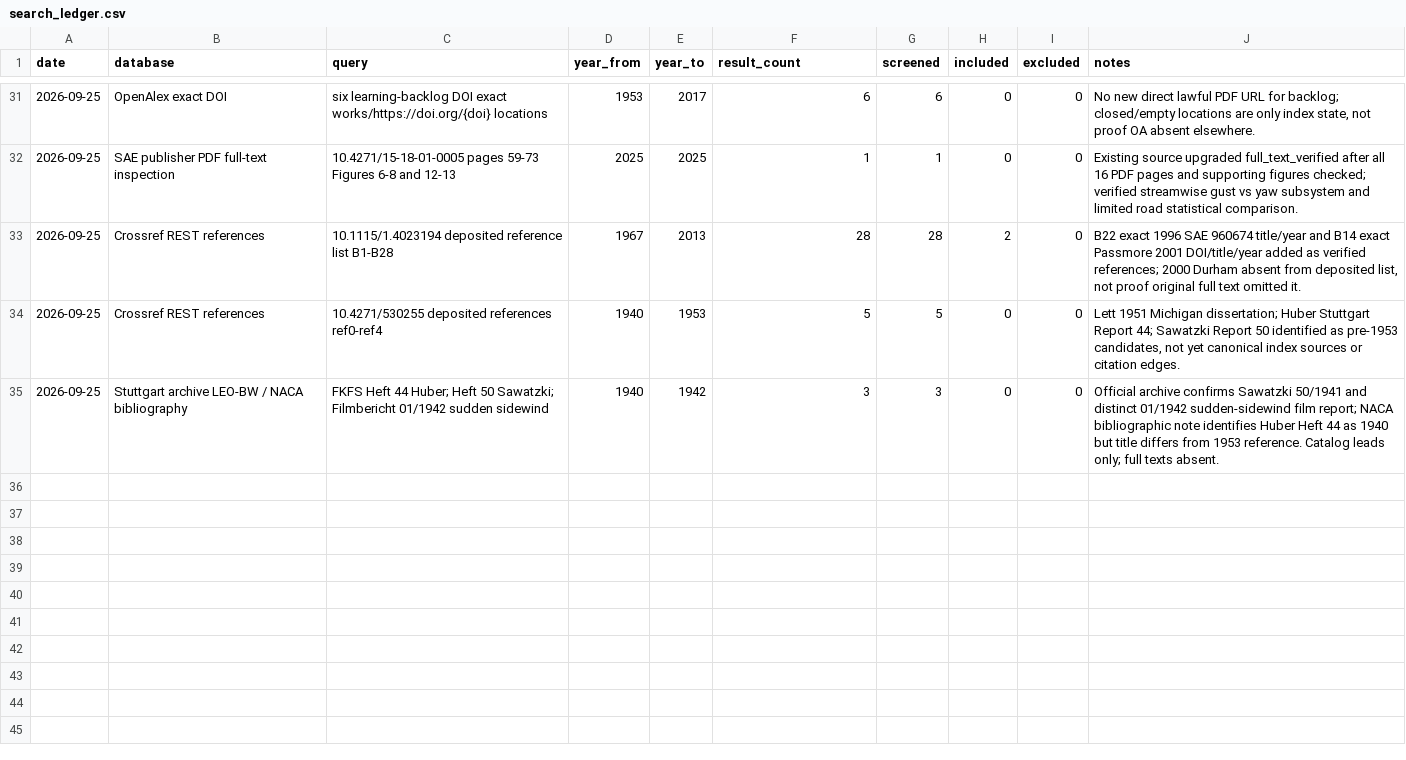
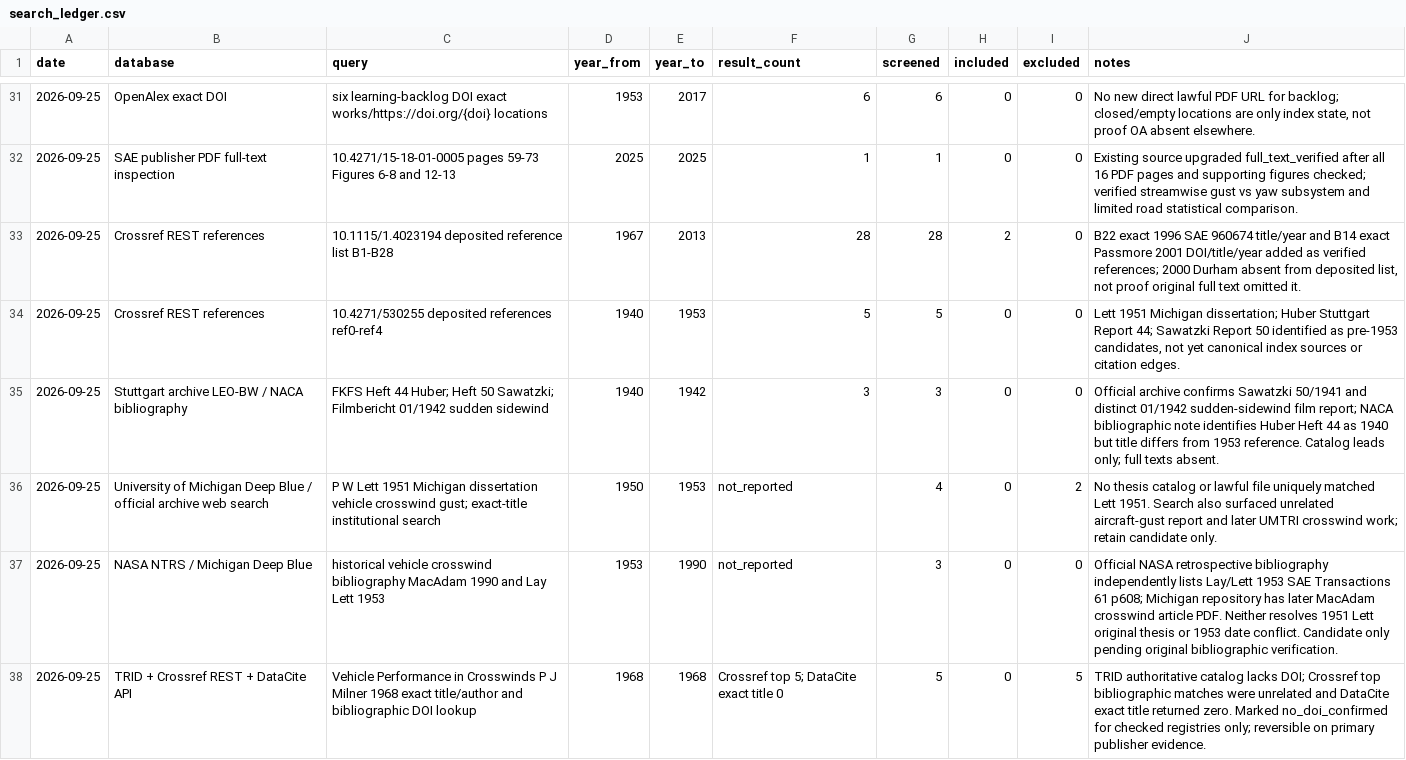
Before and after one commit to mao19990908/Crosswind, a CSV file: search/search_ledger.csv, drawn as a sheet; only a part is shown, gaps mark what is left out.

Commit message:
Migrate Crosswind bibliography, dedup audit, and manual retrieval queue

```diff
--- a/search/search_ledger.csv
+++ b/search/search_ledger.csv
@@ -35 +35,4 @@
 "2026-09-25","Stuttgart archive LEO-BW / NACA bibliography","FKFS Heft 44 Huber; Heft 50 Sawatzki; Filmbericht 01/1942 sudden sidewind","1940","1942","3","3","0","0","Official archive confirms Sawatzki 50/1941 and distinct 01/1942 sudden-sidewind film report; NACA bibliographic note identifies Huber Heft 44 as 1940 but title differs from 1953 reference. Catalog leads only; full texts absent."
+"2026-09-25","University of Michigan Deep Blue / official archive web search","P W Lett 1951 Michigan dissertation vehicle crosswind gust; exact-title institutional search","1950","1953","not_reported","4","0","2","No thesis catalog or lawful file uniquely matched Lett 1951. Search also surfaced unrelated aircraft-gust report and later UMTRI crosswind work; retain candidate only."
+"2026-09-25","NASA NTRS / Michigan Deep Blue","historical vehicle crosswind bibliography MacAdam 1990 and Lay Lett 1953","1953","1990","not_reported","3","0","0","Official NASA retrospective bibliography independently lists Lay/Lett 1953 SAE Transactions 61 p608; Michigan repository has later MacAdam crosswind article PDF. Neither resolves 1951 Lett original thesis or 1953 date conflict. Candidate only pending original bibliographic verification."
+"2026-09-25","TRID + Crossref REST + DataCite API","Vehicle Performance in Crosswinds P J Milner 1968 exact title/author and bibliographic DOI lookup","1968","1968","Crossref top 5; DataCite exact title 0","5","0","5","TRID authoritative catalog lacks DOI; Crossref top bibliographic matches were unrelated and DataCite exact title returned zero. Marked no_doi_confirmed for checked registries only; reversible on primary publisher evidence."
```
Also changed, not shown: citations/citation_edges.csv, sources/doi_registry.csv, 41 other files.
